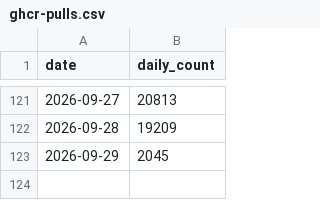
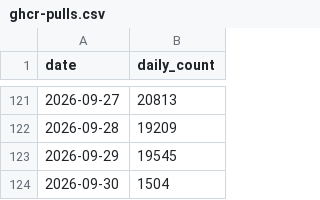
Before and after one commit to Minebuddy/bambuddy-filemanager, a CSV file: maziggy/bambuddy/ghcr-pulls.csv, drawn as a sheet; only a part is shown, gaps mark what is left out.

```diff
--- a/maziggy/bambuddy/ghcr-pulls.csv
+++ b/maziggy/bambuddy/ghcr-pulls.csv
@@ -122,2 +122,3 @@ date,daily_count
 2026-09-28,19209
-2026-09-29,2045
+2026-09-29,19545
+2026-09-30,1504
```
Also changed, not shown: 1 other file.
